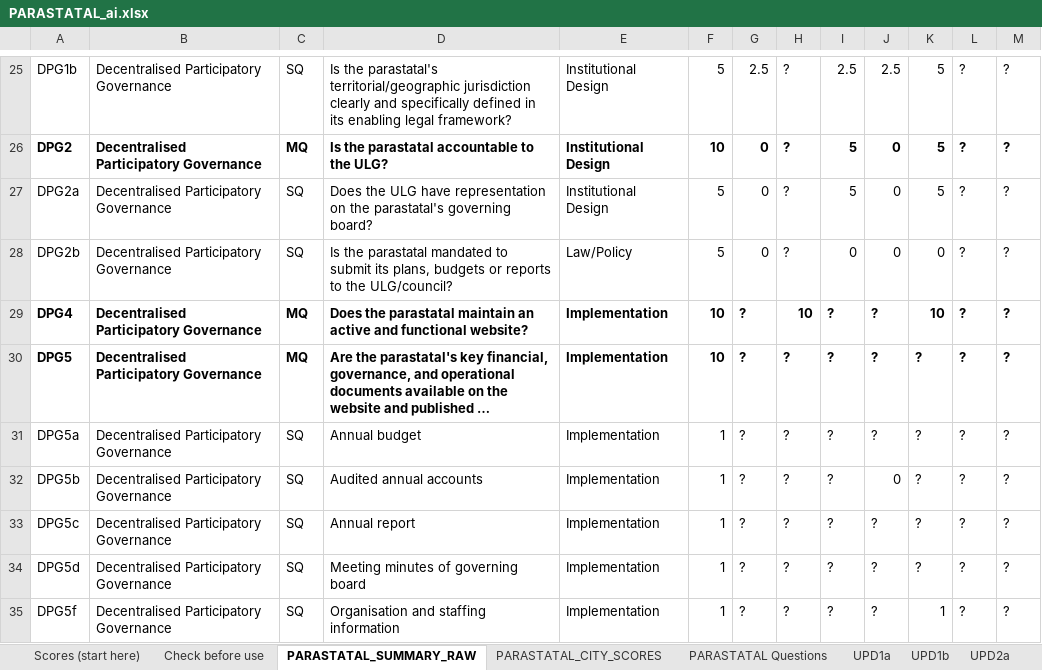
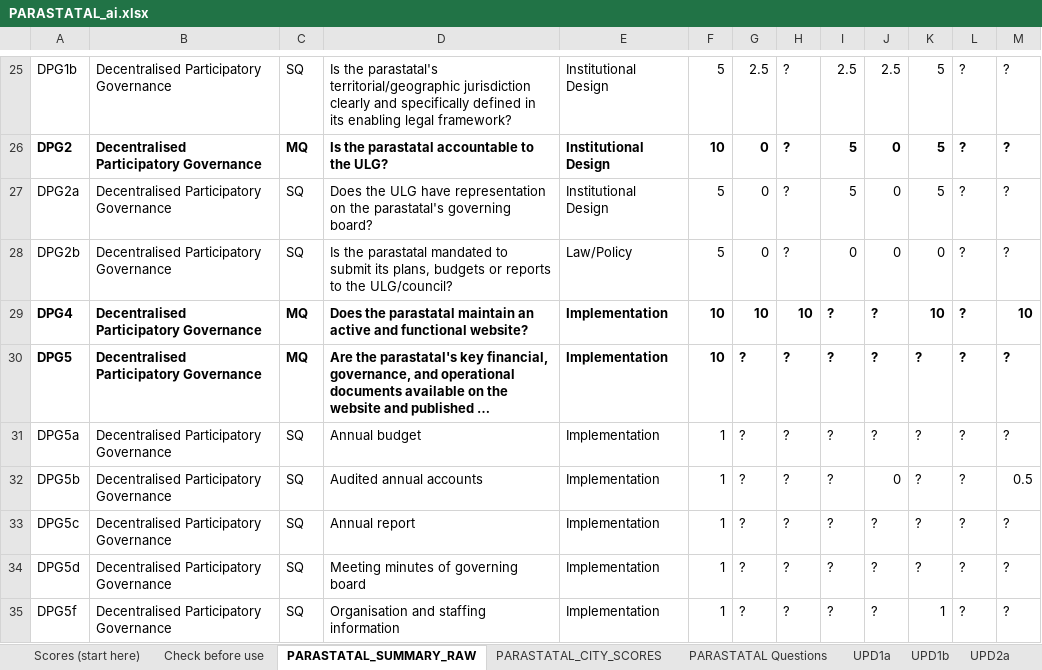
Before and after one commit to janaonline/asics, an Excel workbook: scoring/2027/ai/PARASTATAL_ai.xlsx, sheet PARASTATAL_SUMMARY_RAW, drawn as a sheet; only a part is shown, gaps mark what is left out; long unchanged cells end in …; values as stored, in another font and other column widths than the file's, no borders; the diff covers the shown part only; the diff names each change by its address in the sheet, - before the commit and + after, or states it on an @@ line.

```diff
--- a/scoring/2027/ai/PARASTATAL_ai.xlsx (sheet PARASTATAL_SUMMARY_RAW)
+++ b/scoring/2027/ai/PARASTATAL_ai.xlsx (sheet PARASTATAL_SUMMARY_RAW)
-G29: ?
+G29: 10
-M29: ?
+M29: 10
-M32: ?
+M32: 0.5
```
Also changed, not shown: 14 edited cells elsewhere in this sheet, sheet Scores (start here), sheet DPG2a, sheet DPG4, sheet SC5, sheet DPG1b, sheet DPG2b, 38 more sheets, formulas that keep their value, scoring/2027/ai/UPD_ai.xlsx, scoring/2027/results/ASICS_2027_Scores.xlsx, 3 other files.
